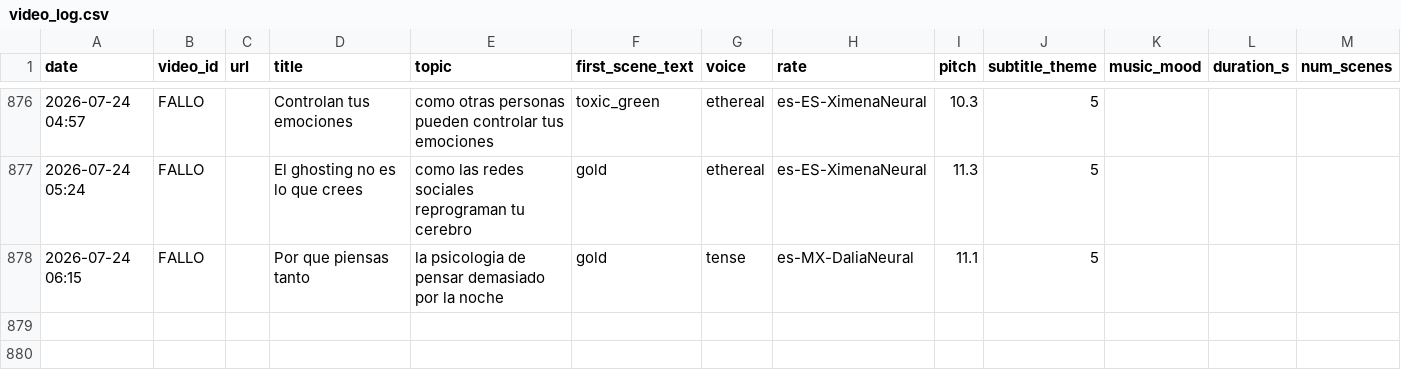
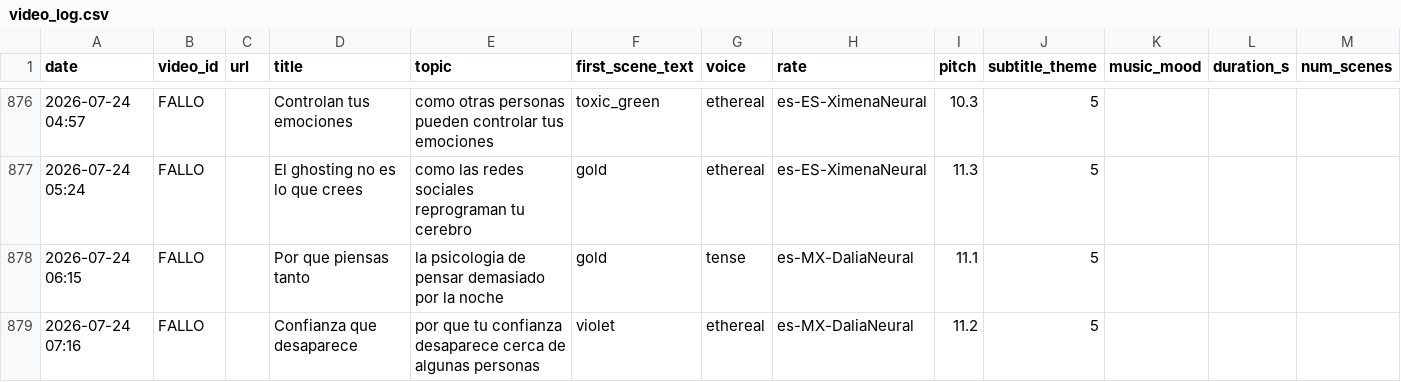
Before and after one commit to mohamedboyauzan1003/auto-youtube, a CSV file: cache/video_log.csv, drawn as a sheet; only a part is shown, gaps mark what is left out.

```diff
--- a/cache/video_log.csv
+++ b/cache/video_log.csv
@@ -878 +878,2 @@ date,video_id,url,title,topic,first_scene_text,voice,rate,pitch,subtitle_theme,m
 2026-07-24 06:15,FALLO,,Por que piensas tanto,la psicologia de pensar demasiado por la noche,gold,tense,es-MX-DaliaNeural,11.1,5
+2026-07-24 07:16,FALLO,,Confianza que desaparece,por que tu confianza desaparece cerca de algunas personas,violet,ethereal,es-MX-DaliaNeural,11.2,5
```
